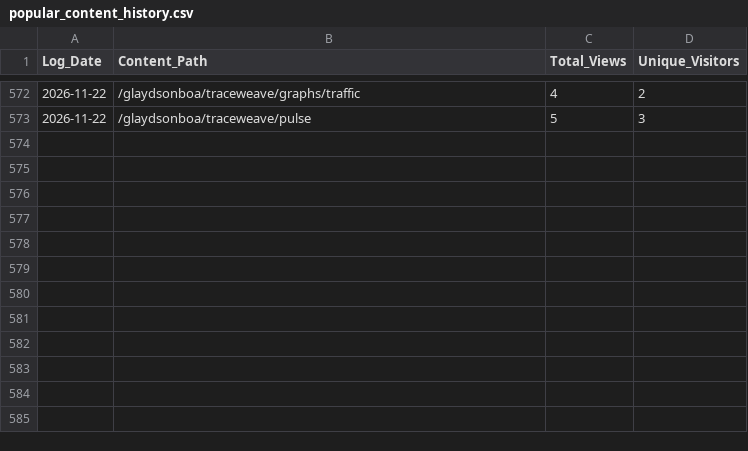
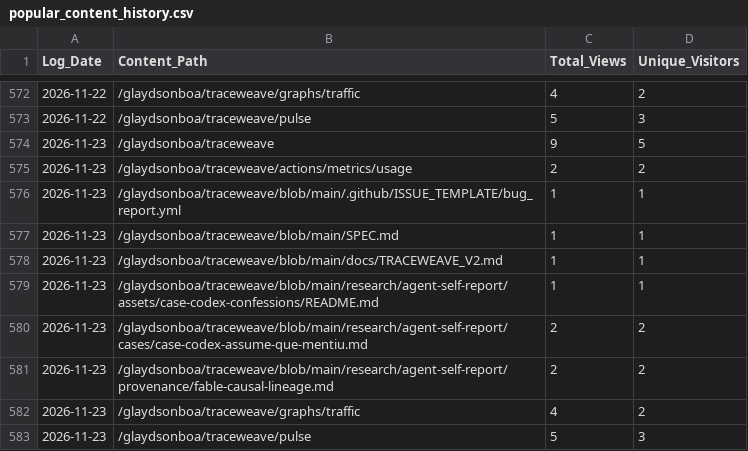
Before and after one commit to glaydsonboa/traceweave, a CSV file: research/traffic-data/popular_content_history.csv, drawn as a sheet; only a part is shown, gaps mark what is left out.

```diff
--- a/research/traffic-data/popular_content_history.csv
+++ b/research/traffic-data/popular_content_history.csv
@@ -573 +573,11 @@ Log_Date;Content_Path;Total_Views;Unique_Visitors
 2026-11-22;/glaydsonboa/traceweave/pulse;5;3
+2026-11-23;/glaydsonboa/traceweave;9;5
+2026-11-23;/glaydsonboa/traceweave/actions/metrics/usage;2;2
+2026-11-23;/glaydsonboa/traceweave/blob/main/.github/ISSUE_TEMPLATE/bug_report.yml;1;1
+2026-11-23;/glaydsonboa/traceweave/blob/main/SPEC.md;1;1
+2026-11-23;/glaydsonboa/traceweave/blob/main/docs/TRACEWEAVE_V2.md;1;1
+2026-11-23;/glaydsonboa/traceweave/blob/main/research/agent-self-report/assets/case-codex-confessions/README.md;1;1
+2026-11-23;/glaydsonboa/traceweave/blob/main/research/agent-self-report/cases/case-codex-assume-que-mentiu.md;2;2
+2026-11-23;/glaydsonboa/traceweave/blob/main/research/agent-self-report/provenance/fable-causal-lineage.md;2;2
+2026-11-23;/glaydsonboa/traceweave/graphs/traffic;4;2
+2026-11-23;/glaydsonboa/traceweave/pulse;5;3
```
Also changed, not shown: research/traffic-data/clones_history.csv, research/traffic-data/views_history.csv.
